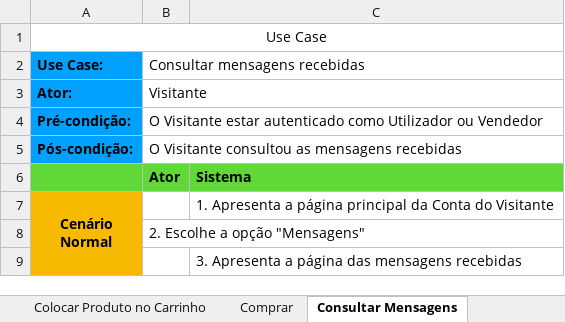
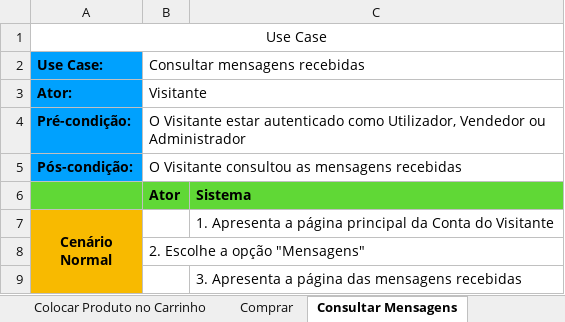
Before and after one commit to LuisFilipe6/LI4, an Excel workbook: Use_Cases.xlsx, sheet Consultar Mensagens, drawn as a sheet; values as stored, in another font and other column widths than the file's, no borders; the diff names each change by its address in the sheet, - before the commit and + after, or states it on an @@ line.

Commit message:
Add files via upload

```diff
--- a/Use_Cases.xlsx (sheet Consultar Mensagens)
+++ b/Use_Cases.xlsx (sheet Consultar Mensagens)
-B4 (Consultar mensagens recebidas): …autenticado como Utilizador ou Vendedor
+B4 (Consultar mensagens recebidas): …autenticado como Utilizador, Vendedor ou Administrador
```
Also changed, not shown: sheet Upgrade para Conta Vendedor, other sheet tabs.
